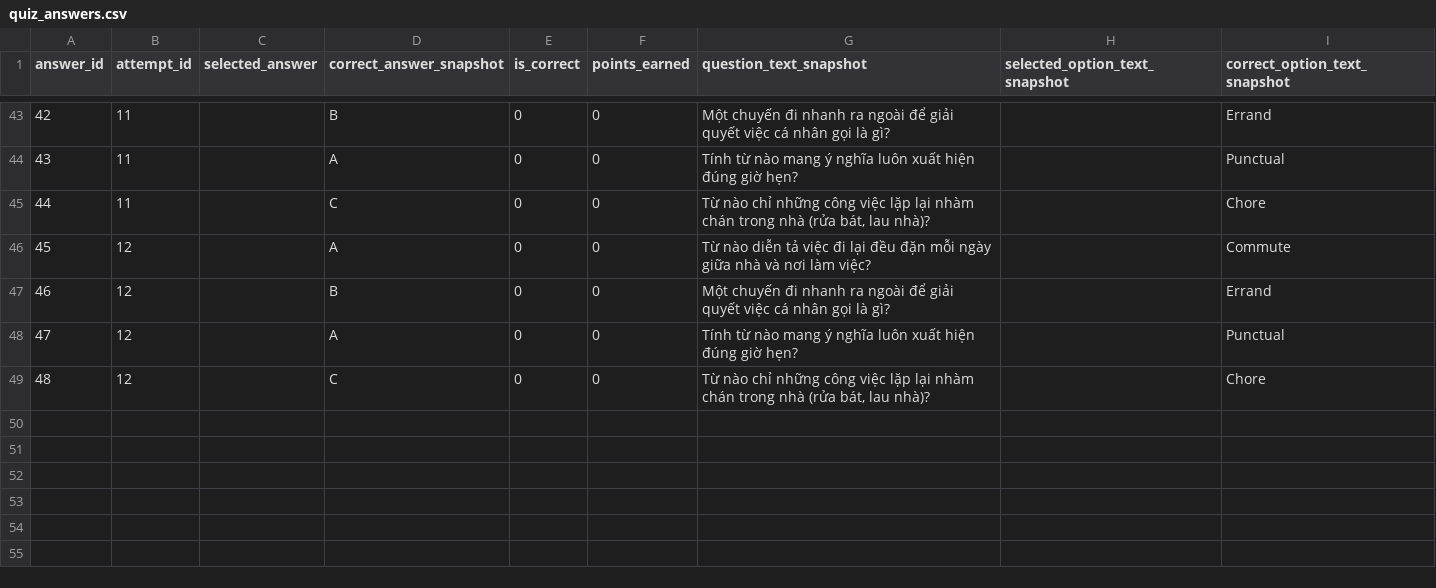
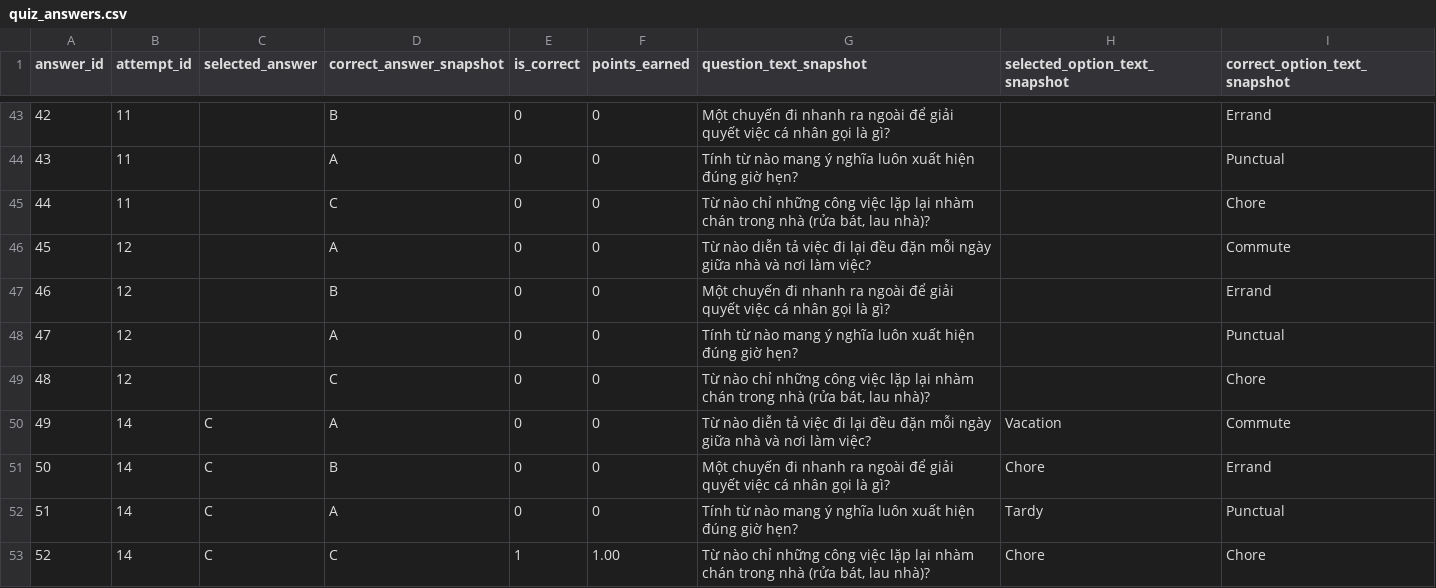
Before and after one commit to VoNhatHoangLam/module1_DUT_AI, a CSV file: data/quiz_answers.csv, drawn as a sheet; only a part is shown, gaps mark what is left out; the diff names each change by its address in the sheet, - before the commit and + after, or states it on an @@ line.

```diff
--- a/data/quiz_answers.csv
+++ b/data/quiz_answers.csv
+row 50: 49 | 14 | C | A | 0 | 0 | Từ nào diễn tả việc đi lại đều đặn mỗi ngày giữa nhà và nơi làm việc? | Vacation | Commute
+row 51: 50 | 14 | C | B | 0 | 0 | Một chuyến đi nhanh ra ngoài để giải quyết việc cá nhân gọi là gì? | Chore | Errand
+row 52: 51 | 14 | C | A | 0 | 0 | Tính từ nào mang ý nghĩa luôn xuất hiện đúng giờ hẹn? | Tardy | Punctual
+row 53: 52 | 14 | C | C | 1 | 1.00 | Từ nào chỉ những công việc lặp lại nhàm chán trong nhà (rửa bát, lau nhà)? | Chore | Chore
```
Also changed, not shown: data/cards.csv, data/decks.csv, 5 other files.
